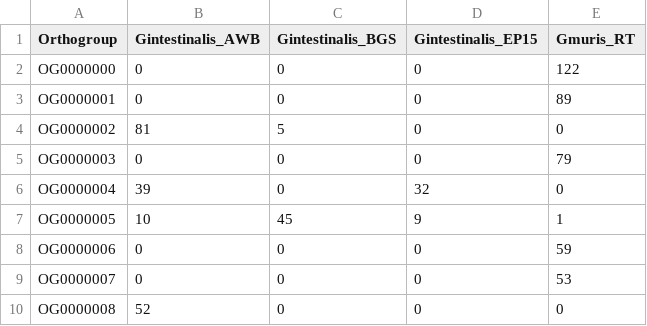
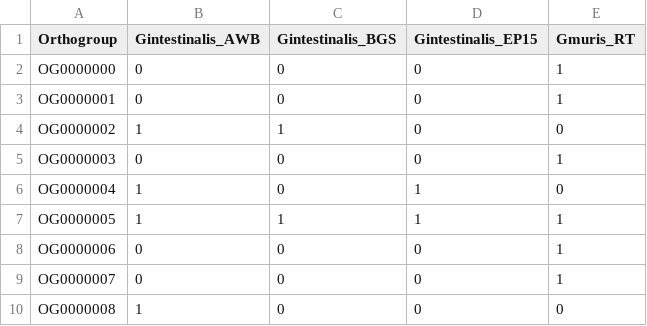
Before and after one commit to jwasmuth/Upset_test, a CSV file: upset_test.csv, drawn as a sheet.

Commit message:
Update upset_test.csv

```diff
--- a/upset_test.csv
+++ b/upset_test.csv
@@ -1,10 +1,10 @@
 Orthogroup;Gintestinalis_AWB;Gintestinalis_BGS;Gintestinalis_EP15;Gmuris_RT
-OG0000000;0;0;0;122
-OG0000001;0;0;0;89
-OG0000002;81;5;0;0
-OG0000003;0;0;0;79
-OG0000004;39;0;32;0
-OG0000005;10;45;9;1
-OG0000006;0;0;0;59
-OG0000007;0;0;0;53
-OG0000008;52;0;0;0
+OG0000000;0;0;0;1
+OG0000001;0;0;0;1
+OG0000002;1;1;0;0
+OG0000003;0;0;0;1
+OG0000004;1;0;1;0
+OG0000005;1;1;1;1
+OG0000006;0;0;0;1
+OG0000007;0;0;0;1
+OG0000008;1;0;0;0
```
